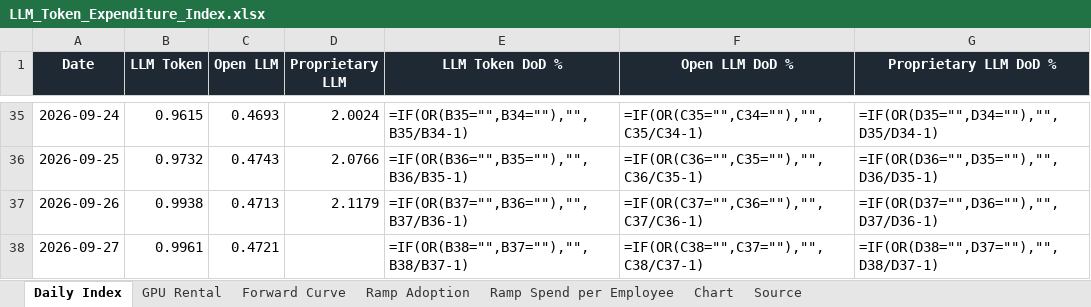
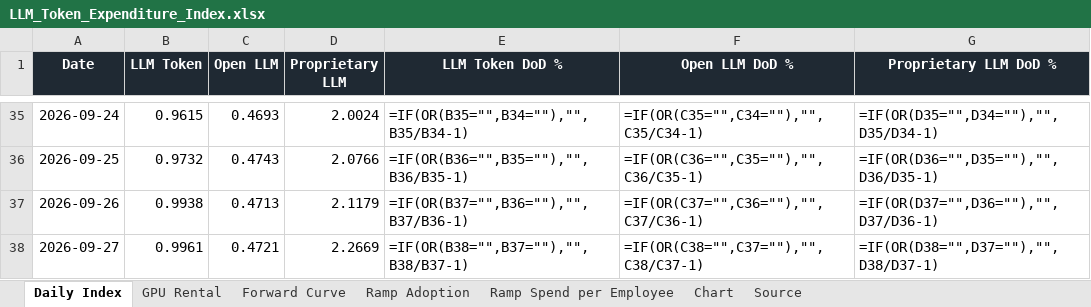
Before and after one commit to xcidjazz/silicon-data-tracker, an Excel workbook: LLM_Token_Expenditure_Index.xlsx, sheet Daily Index, drawn as a sheet; only a part is shown, gaps mark what is left out; values as stored, in another font and other column widths than the file's, no borders; formulas without a stored value are shown as written; the diff names each change by its address in the sheet, - before the commit and + after, or states it on an @@ line.

```diff
--- a/LLM_Token_Expenditure_Index.xlsx (sheet Daily Index)
+++ b/LLM_Token_Expenditure_Index.xlsx (sheet Daily Index)
-D38 (Proprietary LLM): (empty)
+D38 (Proprietary LLM): 2.2669
```
Also changed, not shown: sheet Source, 1 other file.
